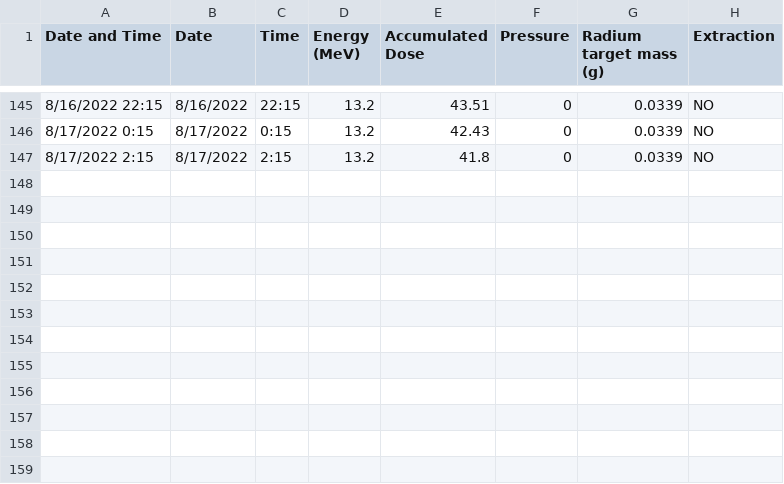
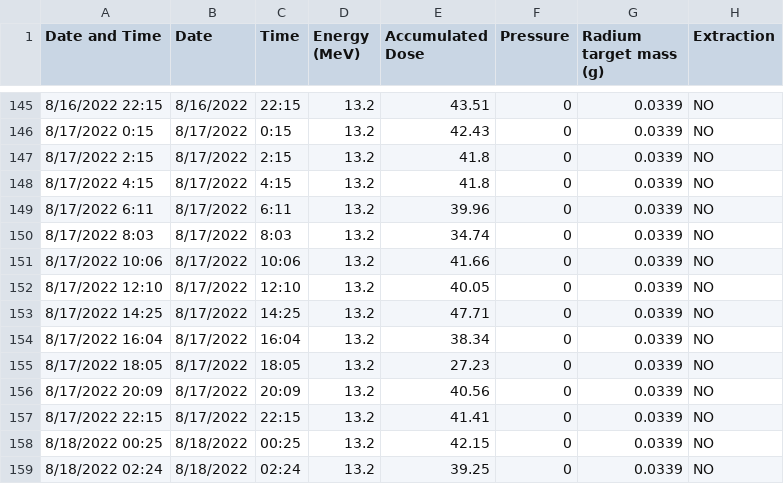
Before and after one commit to Austin-Czyzewski/Actinium-Growth-Curves, a CSV file: irradiation log.csv, drawn as a sheet; only a part is shown, gaps mark what is left out; the diff names each change by its address in the sheet, - before the commit and + after, or states it on an @@ line.

```diff
--- a/irradiation log.csv
+++ b/irradiation log.csv
+row 148: 8/17/2022 4:15 | 8/17/2022 | 4:15 | 13.2 | 41.8 | 0 | 0.0339 | NO
+row 149: 8/17/2022 6:11 | 8/17/2022 | 6:11 | 13.2 | 39.96 | 0 | 0.0339 | NO
+row 150: 8/17/2022 8:03 | 8/17/2022 | 8:03 | 13.2 | 34.74 | 0 | 0.0339 | NO
+row 151: 8/17/2022 10:06 | 8/17/2022 | 10:06 | 13.2 | 41.66 | 0 | 0.0339 | NO
+row 152: 8/17/2022 12:10 | 8/17/2022 | 12:10 | 13.2 | 40.05 | 0 | 0.0339 | NO
+row 153: 8/17/2022 14:25 | 8/17/2022 | 14:25 | 13.2 | 47.71 | 0 | 0.0339 | NO
+row 154: 8/17/2022 16:04 | 8/17/2022 | 16:04 | 13.2 | 38.34 | 0 | 0.0339 | NO
+row 155: 8/17/2022 18:05 | 8/17/2022 | 18:05 | 13.2 | 27.23 | 0 | 0.0339 | NO
+row 156: 8/17/2022 20:09 | 8/17/2022 | 20:09 | 13.2 | 40.56 | 0 | 0.0339 | NO
+row 157: 8/17/2022 22:15 | 8/17/2022 | 22:15 | 13.2 | 41.41 | 0 | 0.0339 | NO
+row 158: 8/18/2022 00:25 | 8/18/2022 | 00:25 | 13.2 | 42.15 | 0 | 0.0339 | NO
+row 159: 8/18/2022 02:24 | 8/18/2022 | 02:24 | 13.2 | 39.25 | 0 | 0.0339 | NO
```
Also changed, not shown: output.csv, projection.csv, 4 other files.
